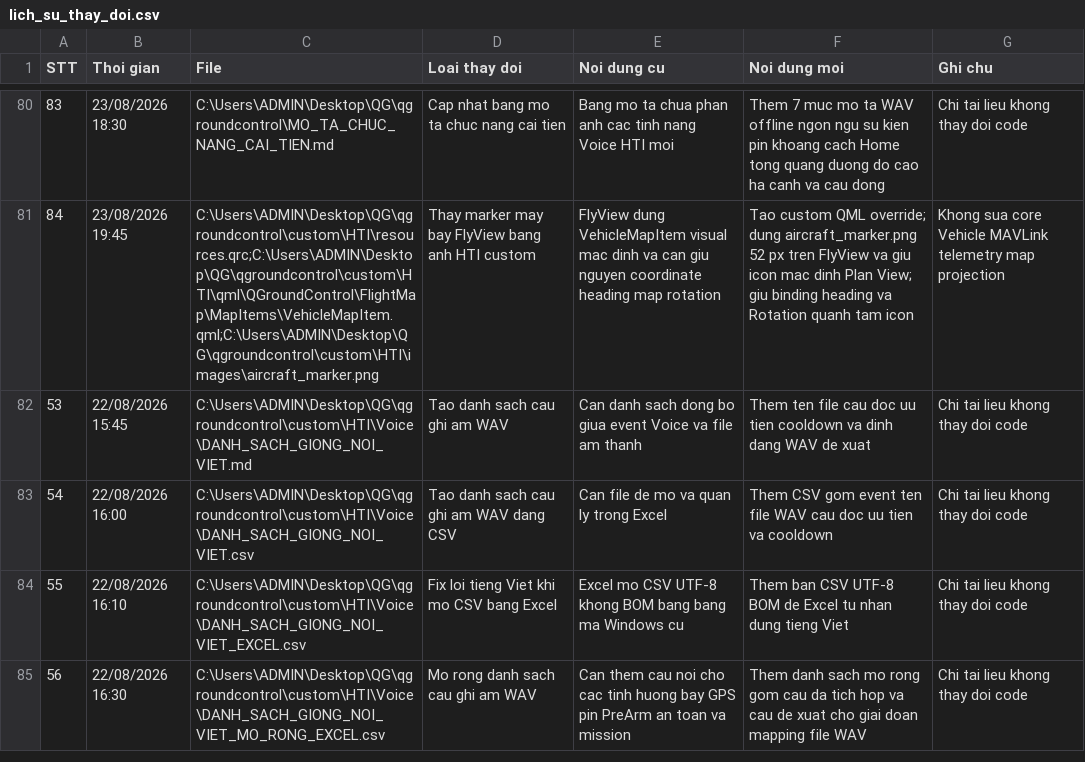
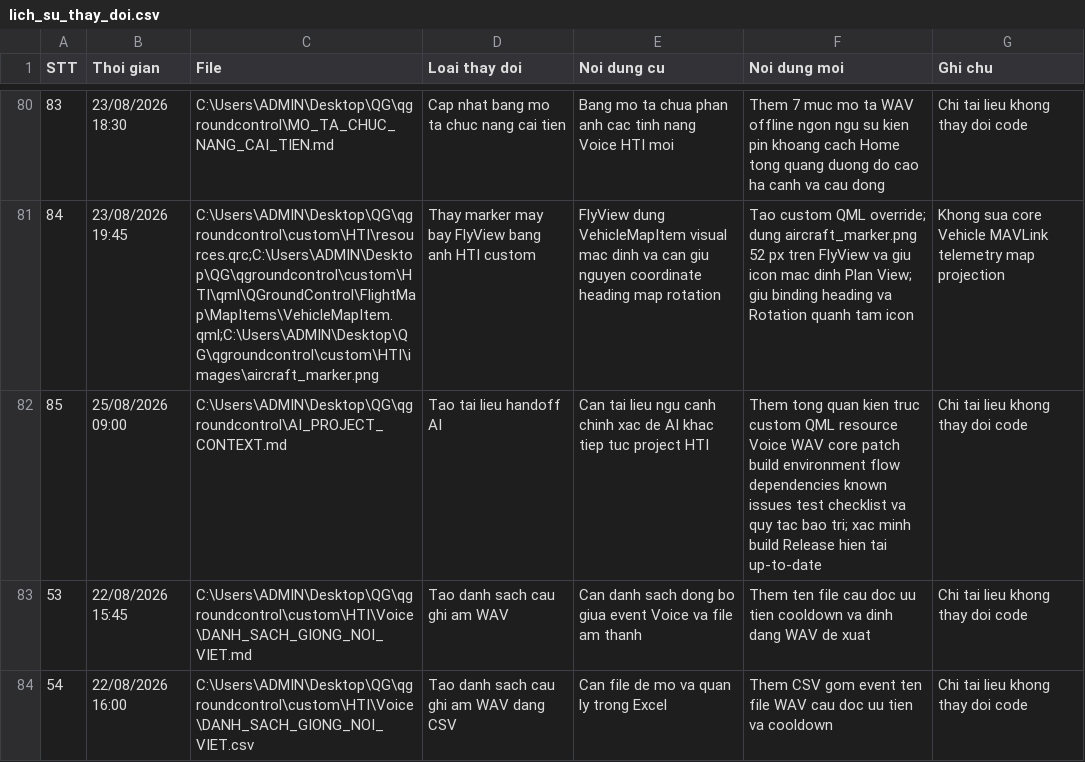
Before and after one commit to mountianVn/Nqgroudcontrol, a CSV file: custom/HTI/lich_su_thay_doi.csv, drawn as a sheet; only a part is shown, gaps mark what is left out; the shorter side is filled out with more unchanged rows; the diff names each change by its address in the sheet, - before the commit and + after, or states it on an @@ line.

```diff
--- a/custom/HTI/lich_su_thay_doi.csv
+++ b/custom/HTI/lich_su_thay_doi.csv
+row 82: 85 | 25/08/2026 09:00 | C:\Users\ADMIN\Desktop\QG\qgroundcontrol\AI_PROJECT_CONTEXT.md | Tao tai lieu handoff AI | Can tai lieu ngu canh chinh xac de AI khac tiep tuc project HTI | Them tong quan kien truc custom QML resource Voice WAV core patch build environment flow dependencies known issues test checklist va quy tac bao tri; xac minh build Release hien tai up-to-date | Chi tai lieu khong thay doi code
```
Also changed, not shown: lich_su_thay_doi.csv, 1 other file.
